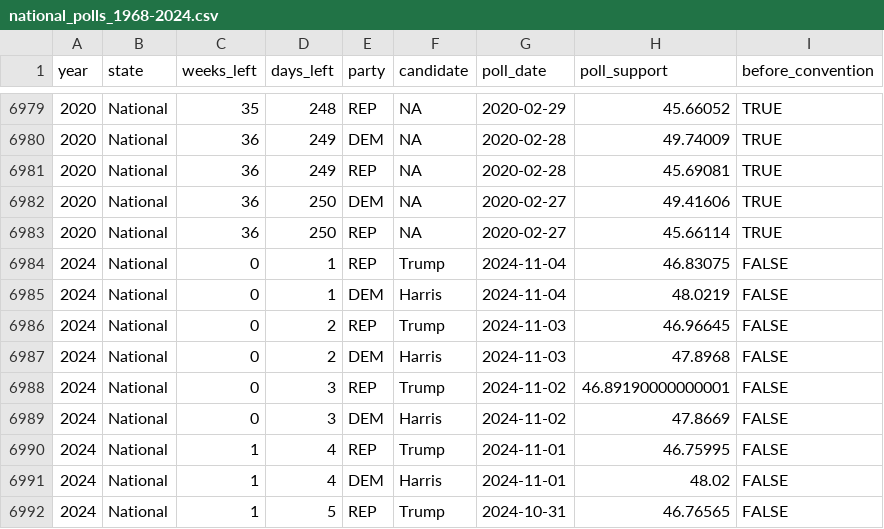
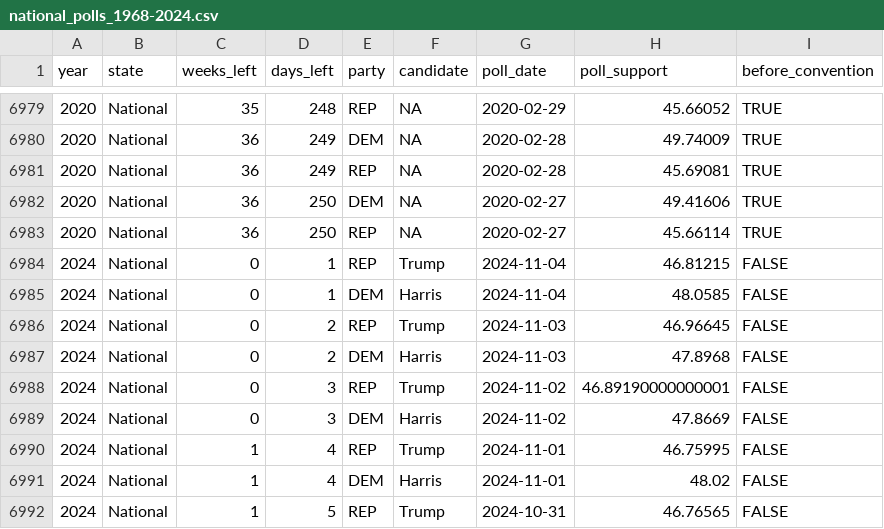
Before and after one commit to matthewdardet/example-blog-jekyll, a CSV file: data/02/national_polls_1968-2024.csv, drawn as a sheet; only a part is shown, gaps mark what is left out.

```diff
--- a/data/02/national_polls_1968-2024.csv
+++ b/data/02/national_polls_1968-2024.csv
@@ -6983,4 +6983,4 @@ year,state,weeks_left,days_left,party,candidate,poll_date,poll_support,before_co
 2020,National,36,250,REP,NA,2020-02-27,45.66114,TRUE
-2024,National,0,1,REP,Trump,2024-11-04,46.83075,FALSE
-2024,National,0,1,DEM,Harris,2024-11-04,48.0219,FALSE
+2024,National,0,1,REP,Trump,2024-11-04,46.81215,FALSE
+2024,National,0,1,DEM,Harris,2024-11-04,48.0585,FALSE
 2024,National,0,2,REP,Trump,2024-11-03,46.96645,FALSE
```
Also changed, not shown: 4 other files.
